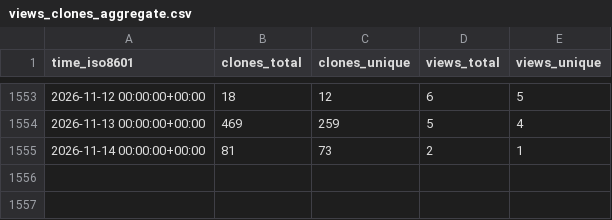
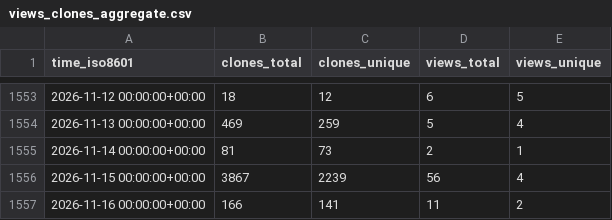
Before and after one commit to saltydk/stats, a CSV file: saltyorg/Sandbox/ghrs-data/views_clones_aggregate.csv, drawn as a sheet; only a part is shown, gaps mark what is left out; the diff names each change by its address in the sheet, - before the commit and + after, or states it on an @@ line.

```diff
--- a/saltyorg/Sandbox/ghrs-data/views_clones_aggregate.csv
+++ b/saltyorg/Sandbox/ghrs-data/views_clones_aggregate.csv
+row 1556: 2026-11-15 00:00:00+00:00 | 3867 | 2239 | 56 | 4
+row 1557: 2026-11-16 00:00:00+00:00 | 166 | 141 | 11 | 2
```
Also changed, not shown: 1 other file.
